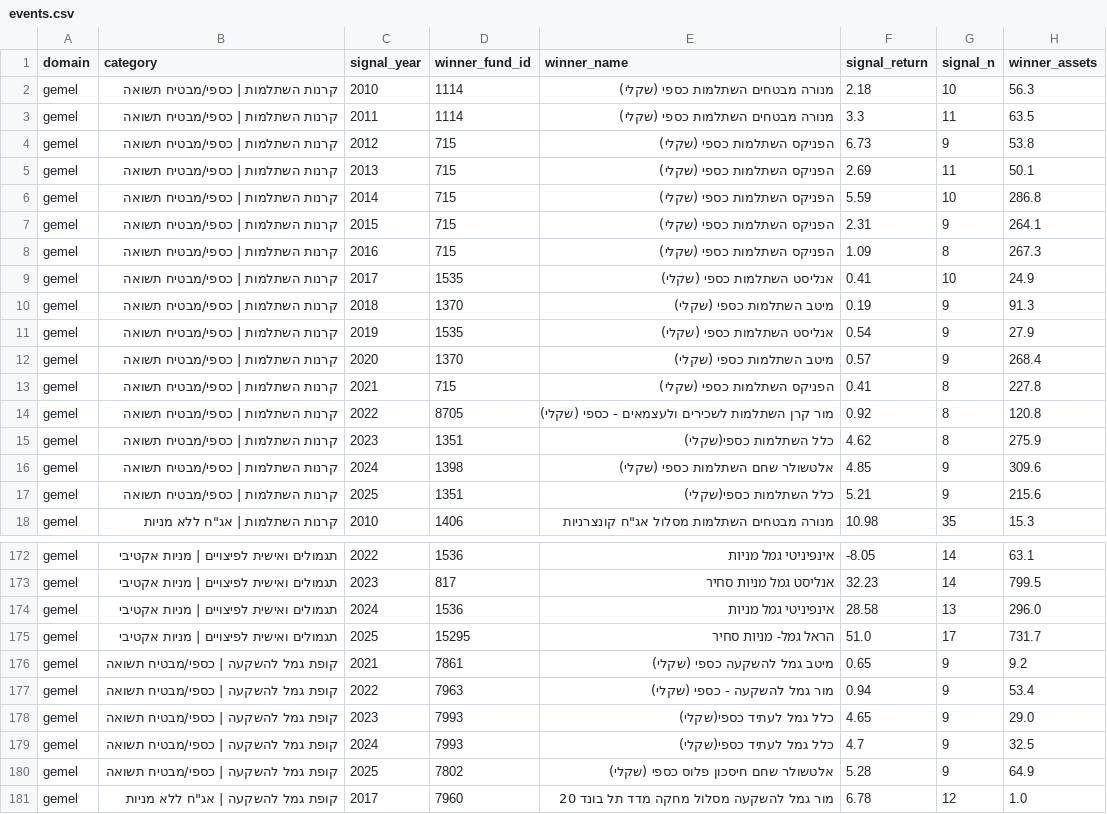
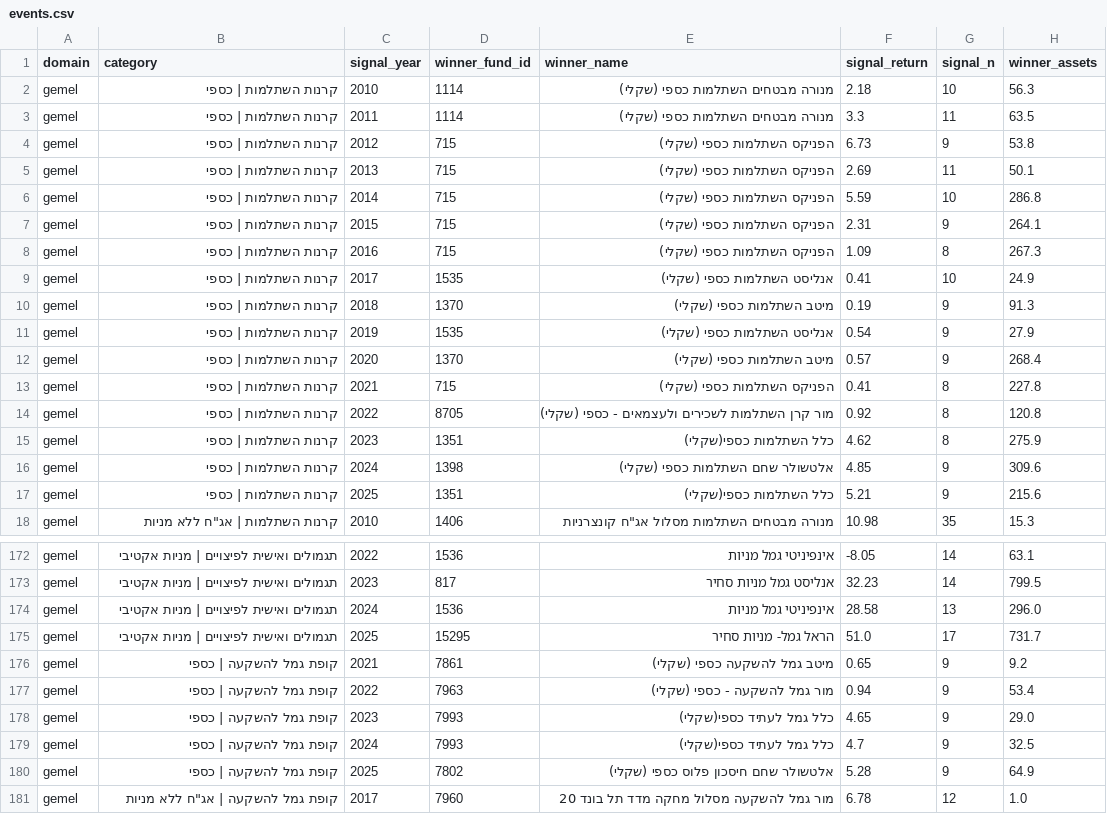
Before and after one commit to Doronsh170/pension-stars-project, a CSV file: analysis/events.csv, drawn as a sheet; only a part is shown, gaps mark what is left out; the diff covers the shown part only; the diff names each change by its address in the sheet, - before the commit and + after, or states it on an @@ line.

```diff
--- a/analysis/events.csv
+++ b/analysis/events.csv
-B2:B17 (category): קרנות השתלמות | כספי/מבטיח תשואה
+B2:B17 (category): קרנות השתלמות | כספי
-B176:B180 (category): קופת גמל להשקעה | כספי/מבטיח תשואה
+B176:B180 (category): קופת גמל להשקעה | כספי
```
Also changed, not shown: 16 edited cells elsewhere in this file, analysis/category_summary.csv, analysis/risk_summary.csv, 12 other files.
